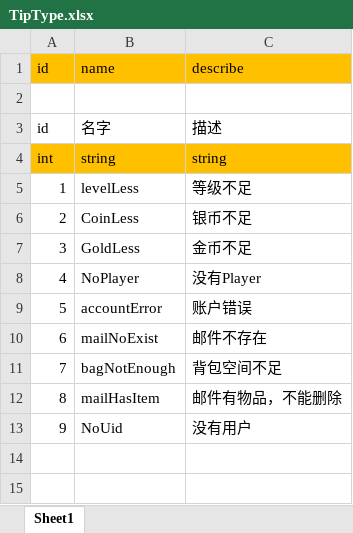
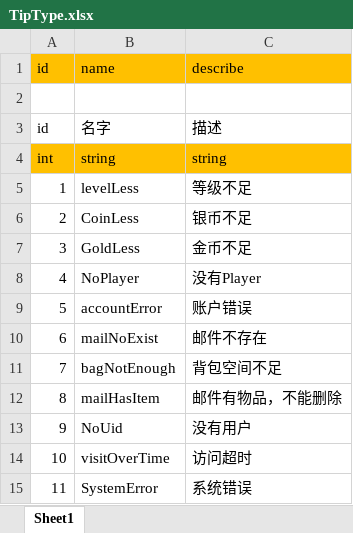
Before and after one commit to fhyfhy17/simple_game_server, an Excel workbook: bin/xlsx/type/TipType.xlsx, sheet Sheet1, drawn as a sheet; values as stored, in another font and other column widths than the file's, no borders; the diff names each change by its address in the sheet, - before the commit and + after, or states it on an @@ line.

```diff
--- a/bin/xlsx/type/TipType.xlsx (sheet Sheet1)
+++ b/bin/xlsx/type/TipType.xlsx (sheet Sheet1)
+row 14: 10 | visitOverTime | 访问超时
+row 15: 11 | SystemError | 系统错误
```
Also changed, not shown: 16 other files.
